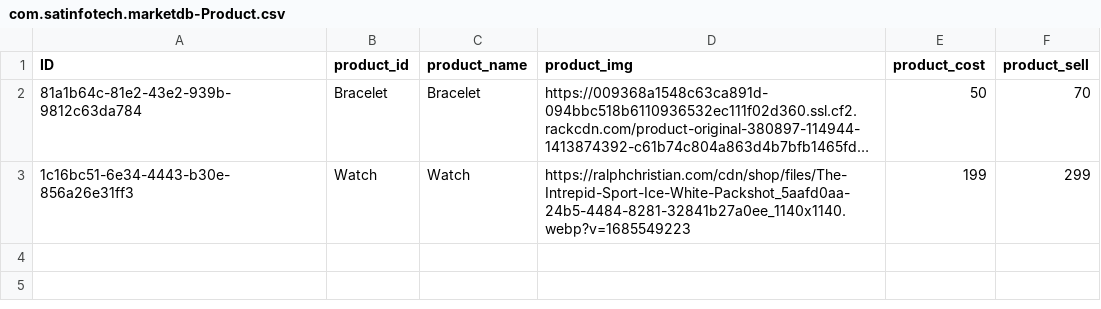
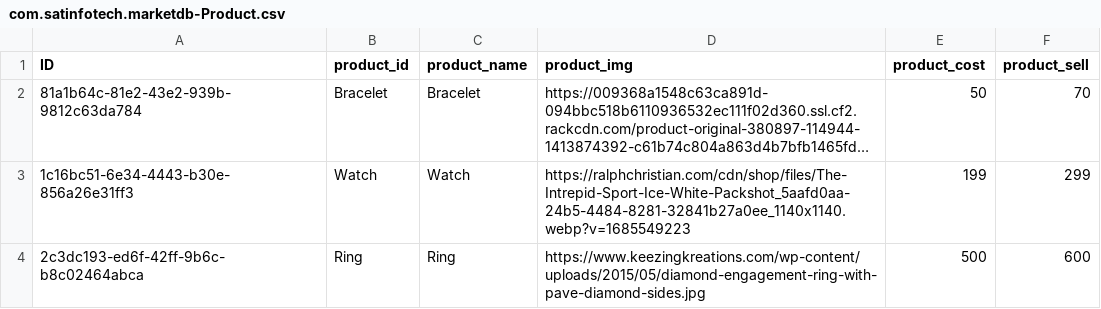
Before and after one commit to keerthiyasa/NNRGHackathon, a CSV file: db/data/com.satinfotech.marketdb-Product.csv, drawn as a sheet; long unchanged cells end in …; the diff names each change by its address in the sheet, - before the commit and + after, or states it on an @@ line.

```diff
--- a/db/data/com.satinfotech.marketdb-Product.csv
+++ b/db/data/com.satinfotech.marketdb-Product.csv
+row 4: 2c3dc193-ed6f-42ff-9b6c-b8c02464abca | Ring | Ring | https://www.keezingkreations.com/wp-content/uploads/2015/05/diamond-engagement-ring-with-pave-diamond-sides.jpg | 500 | 600
```
Also changed, not shown: db/data/com.satinfotech.marketdb-Stock.csv, 1 other file.
